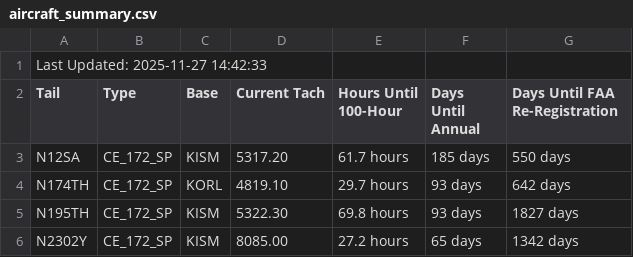
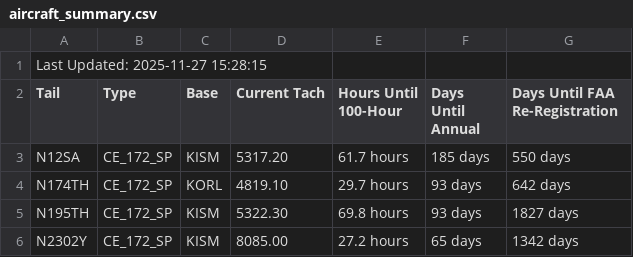
Before and after one commit to andrehebra/myfbo-hours-tracking, a CSV file: aircraft_summary.csv, drawn as a sheet; only a part is shown.

Commit message:
update at 2025-11-27 15:28:26

```diff
--- a/aircraft_summary.csv
+++ b/aircraft_summary.csv
@@ -1,2 +1,2 @@
-Last Updated: 2025-11-27 14:42:33
+Last Updated: 2025-11-27 15:28:15
 Tail,Type,Base,Current Tach,Hours Until 100-Hour,Days Until Annual,Days Until FAA Re-Registration
```
